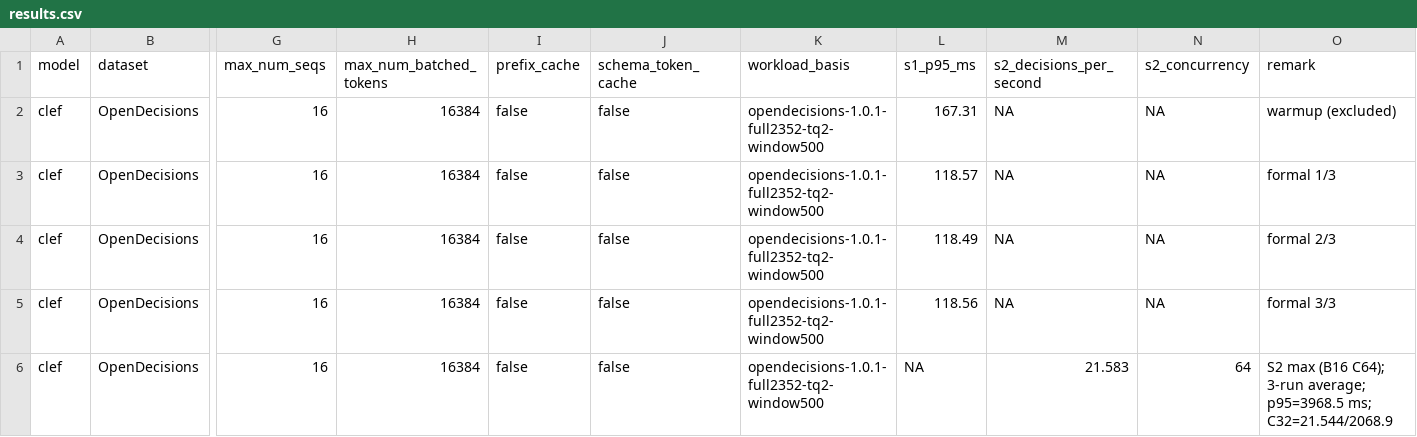
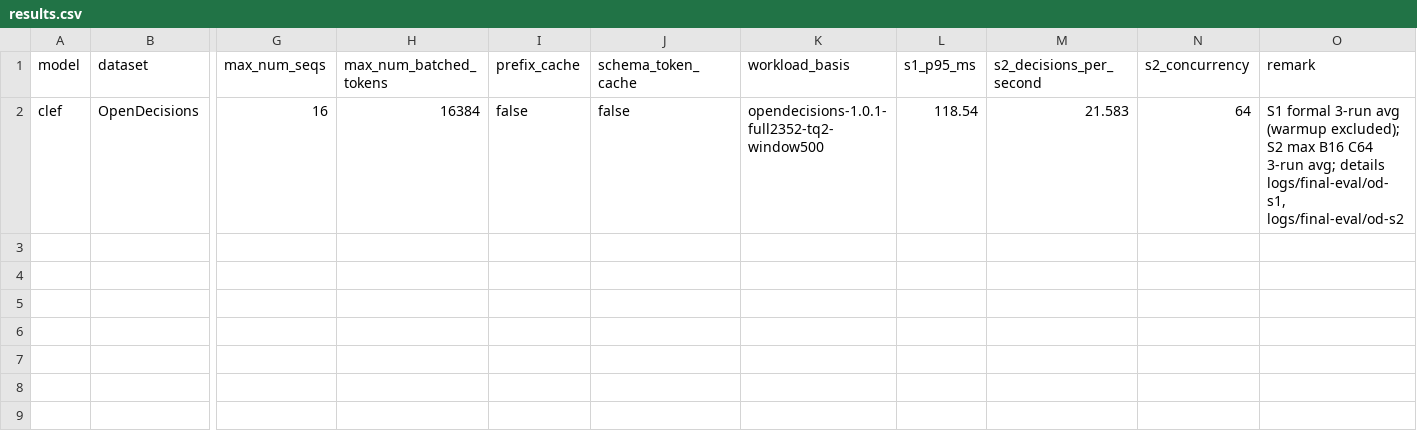
Before and after one commit to Iamnotphage/Clef-27B-ascend, a CSV file: results.csv, drawn as a sheet; only a part is shown, gaps mark what is left out; removed rows and columns are numbered as before the commit, all else as after; rows hold the shown columns only; the diff names each change by its address in the sheet, - before the commit and + after, or states it on an @@ line.

```diff
--- a/results.csv
+++ b/results.csv
-row 2: clef | OpenDecisions | 16 | 16384 | false | false | opendecisions-1.0.1-full2352-tq2-window500 | 167.31 | NA | NA | warmup (excluded)
-row 3: clef | OpenDecisions | 16 | 16384 | false | false | opendecisions-1.0.1-full2352-tq2-window500 | 118.57 | NA | NA | formal 1/3
-row 4: clef | OpenDecisions | 16 | 16384 | false | false | opendecisions-1.0.1-full2352-tq2-window500 | 118.49 | NA | NA | formal 2/3
-row 5: clef | OpenDecisions | 16 | 16384 | false | false | opendecisions-1.0.1-full2352-tq2-window500 | 118.56 | NA | NA | formal 3/3
-L2 (s1_p95_ms): NA
+L2 (s1_p95_ms): 118.54
-O2 (remark): S2 max (B16 C64); 3-run average; p95=3968.5 ms; C32=21.544/2068.9
+O2 (remark): S1 formal 3-run avg (warmup excluded); S2 max B16 C64 3-run avg; details logs/final-eval/od-s1, logs/final-eval/od-s2
```
Also changed, not shown: 3 other files.
